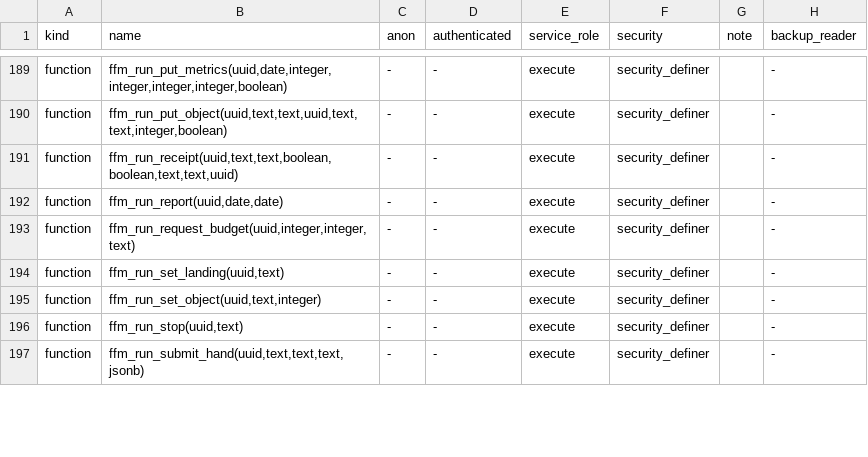
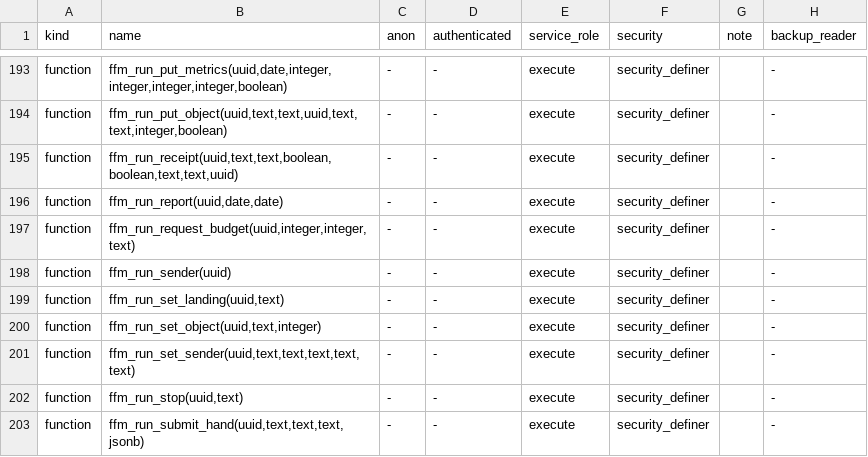
Before and after one commit to thedonnasystem/JARVIS, a TSV file: ops/ACL_MANIFEST_public.tsv, drawn as a sheet; only a part is shown, gaps mark what is left out; the diff covers the shown part only.

```diff
--- a/ops/ACL_MANIFEST_public.tsv
+++ b/ops/ACL_MANIFEST_public.tsv
@@ -193,4 +197,6 @@ function	ffm_run_report(uuid,date,date)	-	-	execute	security_definer		-
 function	ffm_run_request_budget(uuid,integer,integer,text)	-	-	execute	security_definer		-
+function	ffm_run_sender(uuid)	-	-	execute	security_definer		-
 function	ffm_run_set_landing(uuid,text)	-	-	execute	security_definer		-
 function	ffm_run_set_object(uuid,text,integer)	-	-	execute	security_definer		-
+function	ffm_run_set_sender(uuid,text,text,text,text,text)	-	-	execute	security_definer		-
 function	ffm_run_stop(uuid,text)	-	-	execute	security_definer		-
```
Also changed, not shown: 5 added rows and 3 edited cells elsewhere in this file, 12 other files.
